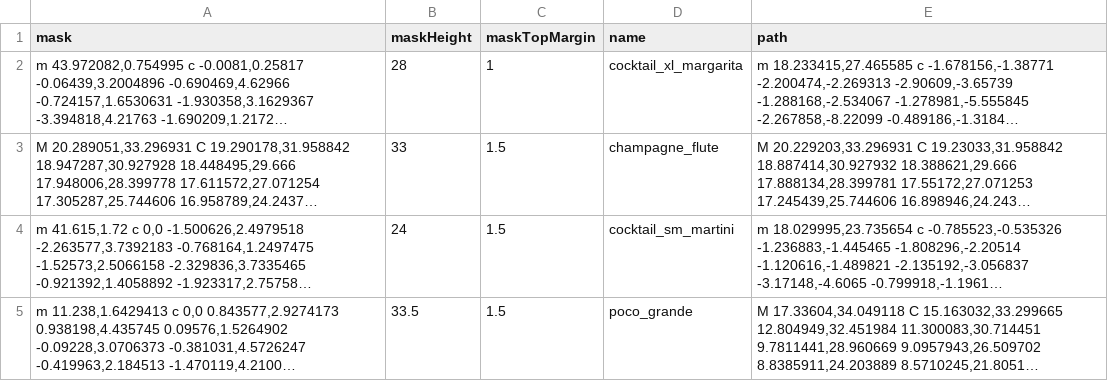
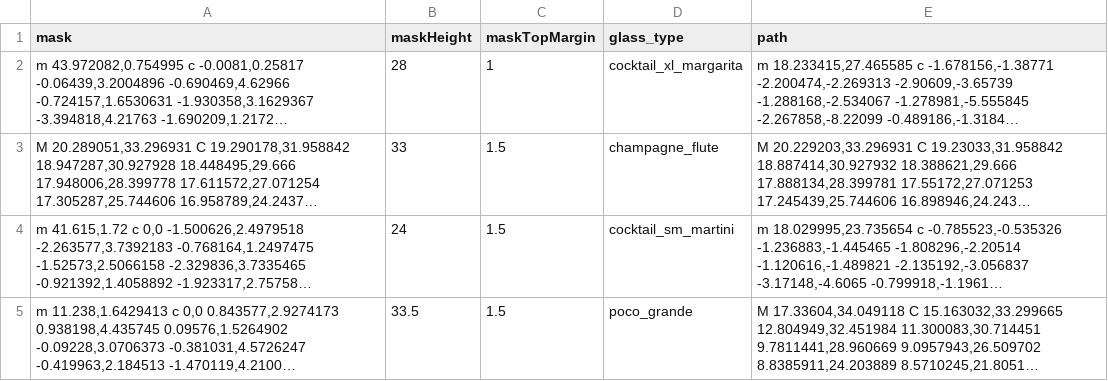
Before and after one commit to shortpoet/Final-Project, a CSV file: glasses_edit.csv, drawn as a sheet; only a part is shown; long unchanged cells end in …; the diff names each change by its address in the sheet, - before the commit and + after, or states it on an @@ line.

```diff
--- a/glasses_edit.csv
+++ b/glasses_edit.csv
-D1: name
+D1: glass_type
```
Also changed, not shown: cocktails_cleaned.csv, 5 other files.
